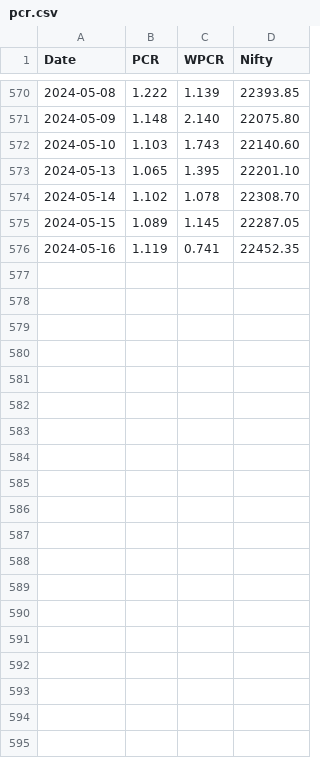
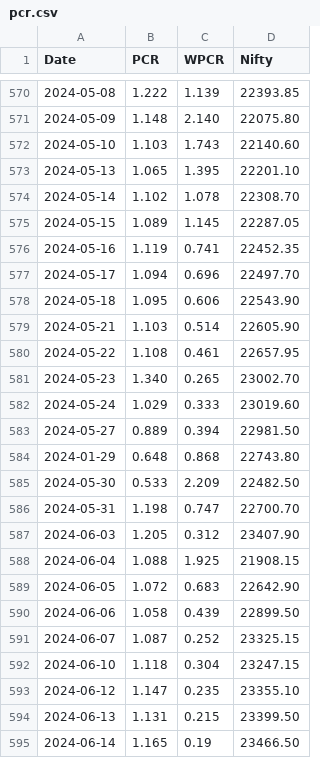
Before and after one commit to anirbanghoshsbi/data, a CSV file: pcr.csv, drawn as a sheet; only a part is shown, gaps mark what is left out.

Commit message:
Update pcr.csv

```diff
--- a/pcr.csv
+++ b/pcr.csv
@@ -576 +576,20 @@ Date,PCR,WPCR,Nifty
 2024-05-16,1.119,0.741,22452.35
+2024-05-17,1.094,0.696,22497.70
+2024-05-18,1.095,0.606,22543.90
+2024-05-21,1.103,0.514,22605.90
+2024-05-22,1.108,0.461,22657.95
+2024-05-23,1.340,0.265,23002.70
+2024-05-24,1.029,0.333,23019.60
+2024-05-27,0.889,0.394,22981.50
+2024-01-29,0.648,0.868,22743.80
+2024-05-30,0.533,2.209,22482.50
+2024-05-31,1.198,0.747,22700.70
+2024-06-03,1.205,0.312,23407.90
+2024-06-04,1.088,1.925,21908.15
+2024-06-05,1.072,0.683,22642.90
+2024-06-06,1.058,0.439,22899.50
+2024-06-07,1.087,0.252,23325.15
+2024-06-10,1.118,0.304,23247.15
+2024-06-12,1.147,0.235,23355.10
+2024-06-13,1.131,0.215,23399.50
+2024-06-14,1.165,0.19,23466.50
```
